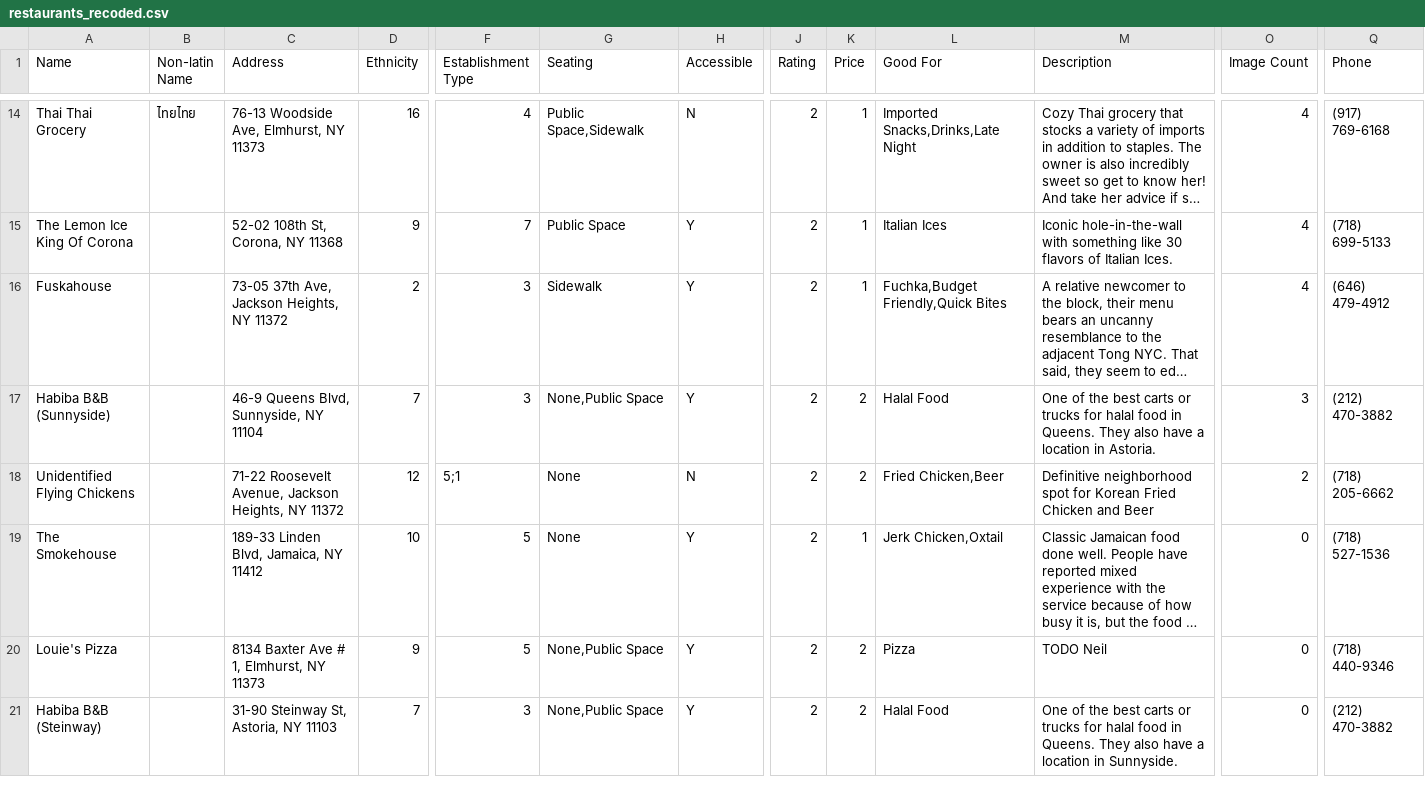
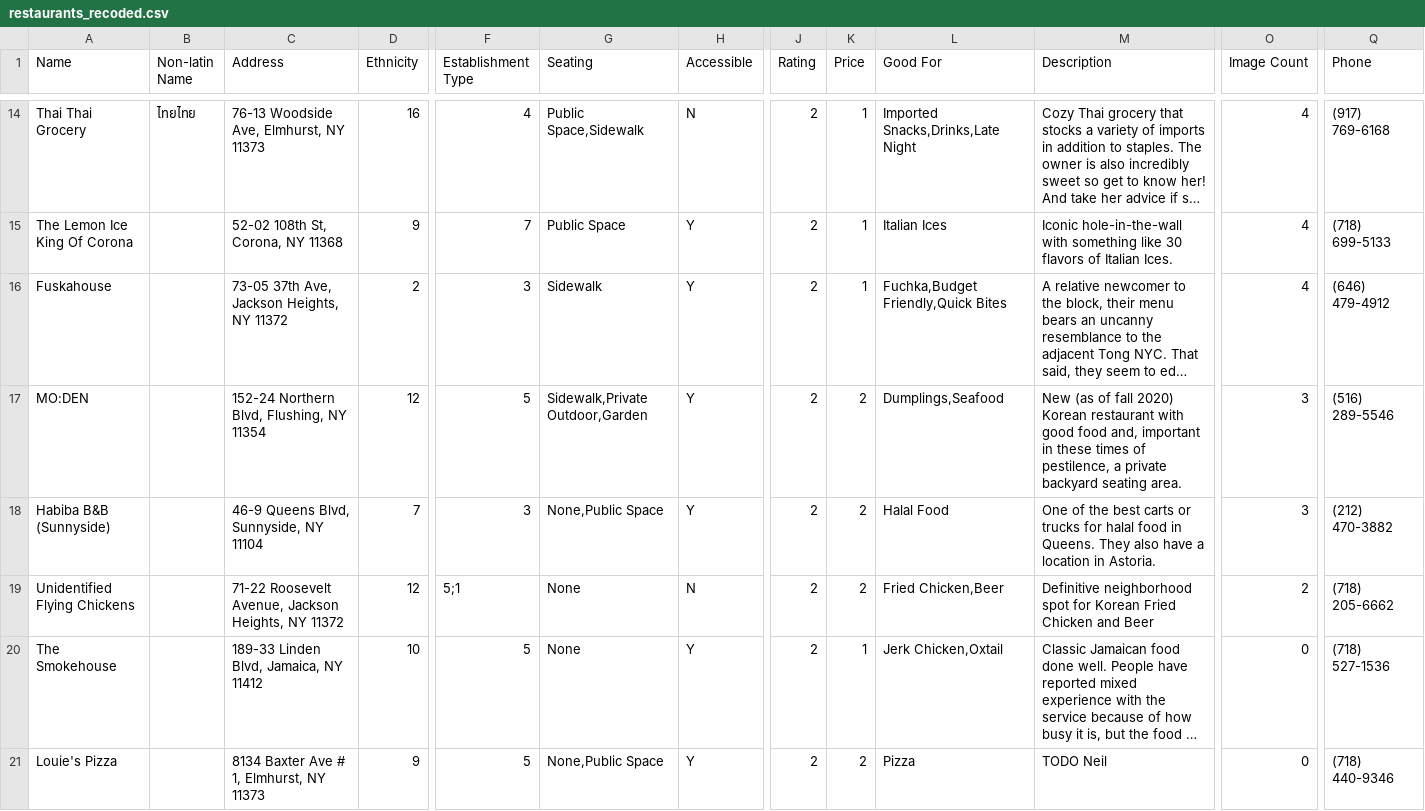
Before and after one commit to max11D/microcosm, a CSV file: data/restaurants_recoded.csv, drawn as a sheet; only a part is shown, gaps mark what is left out; the shorter side is filled out with more unchanged rows; long unchanged cells end in …; rows hold the shown columns only; the diff names each change by its address in the sheet, - before the commit and + after, or states it on an @@ line.

```diff
--- a/data/restaurants_recoded.csv
+++ b/data/restaurants_recoded.csv
+row 17: MO:DEN |  | 152-24 Northern Blvd, Flushing, NY 11354 | 12 | 5 | Sidewalk,Private Outdoor,Garden | Y | 2 | 2 | Dumplings,Seafood | New (as of fall 2020) Korean restaurant with good food and, important in these times of pestilence, a private backyard seating area. | 3 | (516) 289-5546
```
Also changed, not shown: 3 other files.
